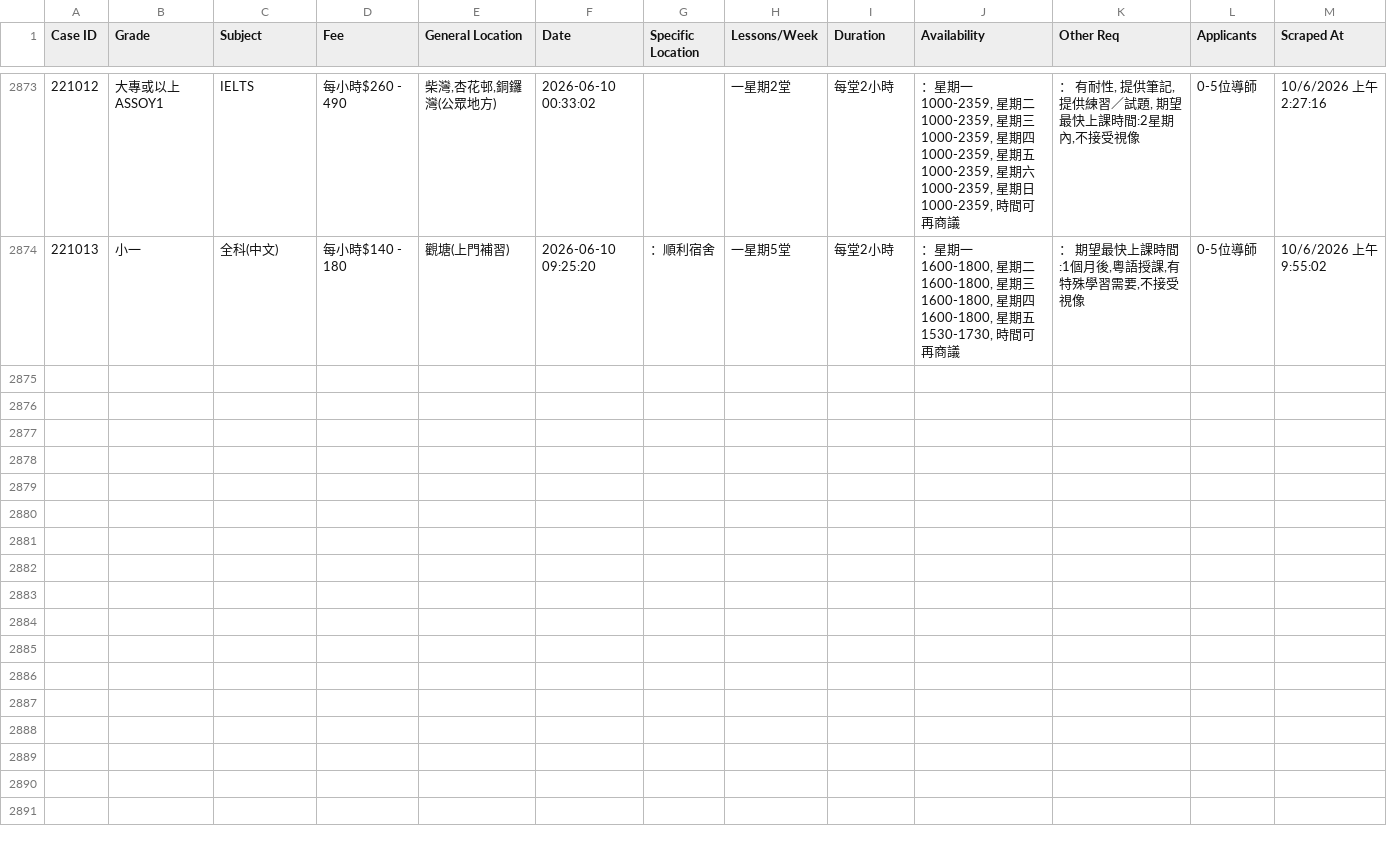
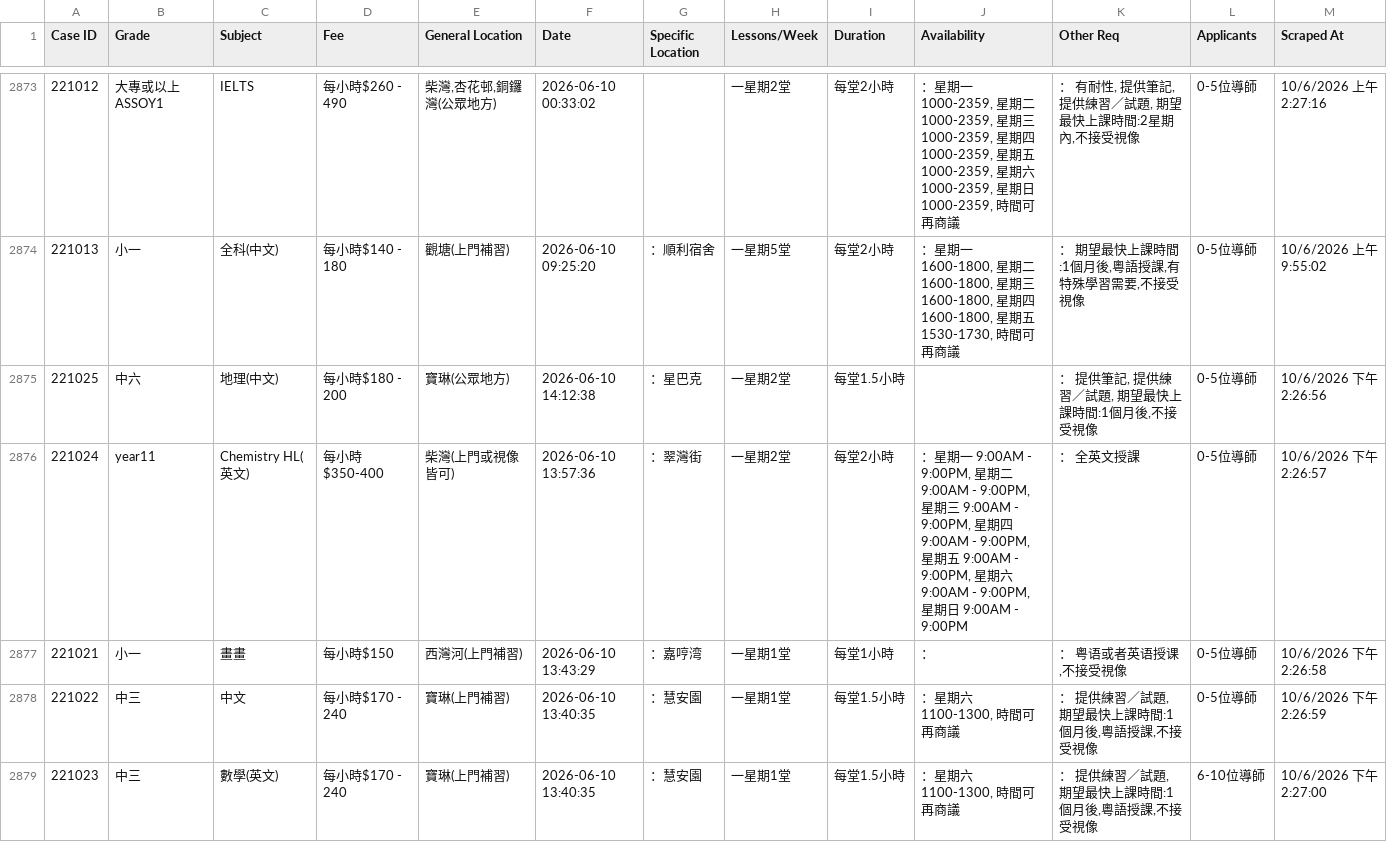
Before and after one commit to leighapollo277-coder/tutorcircle-scraper, a CSV file: cases.csv, drawn as a sheet; only a part is shown, gaps mark what is left out; the diff covers the shown part only; the diff names each change by its address in the sheet, - before the commit and + after, or states it on an @@ line.

Commit message:
Auto-update: New TutorCircle cases [skip ci]

```diff
--- a/cases.csv
+++ b/cases.csv
+row 2875: 221025 | 中六 | 地理(中文) | 每小時$180 - 200 | 寶琳(公眾地方) | 2026-06-10 14:12:38 | ：星巴克 | 一星期2堂 | 每堂1.5小時 |  | ： 提供筆記, 提供練習／試題, 期望最快上課時間:1個月後,不接受視像 | 0-5位導師 | 10/6/2026 下午2:26:56
+row 2876: 221024 | year11 | Chemistry HL(英文) | 每小時$350-400 | 柴灣(上門或視像皆可) | 2026-06-10 13:57:36 | ：翠灣街 | 一星期2堂 | 每堂2小時 | ：星期一 9:00AM - 9:00PM, 星期二 9:00AM - 9:00PM, 星期三 9:00AM - 9:00PM, 星期四 9:00AM - 9:00PM, 星期五 9:00AM - 9:00PM, 星期六 9:00AM - 9:00PM, 星期日 9:00AM - 9:00PM | ： 全英文授課 | 0-5位導師 | 10/6/2026 下午2:26:57
+row 2877: 221021 | 小一 | 畫畫 | 每小時$150 | 西灣河(上門補習) | 2026-06-10 13:43:29 | ：嘉哼湾 | 一星期1堂 | 每堂1小時 | ： | ： 粤语或者英语授课 ,不接受視像 | 0-5位導師 | 10/6/2026 下午2:26:58
+row 2878: 221022 | 中三 | 中文 | 每小時$170 - 240 | 寶琳(上門補習) | 2026-06-10 13:40:35 | ：慧安園 | 一星期1堂 | 每堂1.5小時 | ：星期六 1100-1300, 時間可再商議 | ： 提供練習／試題, 期望最快上課時間:1個月後,粵語授課,不接受視像 | 0-5位導師 | 10/6/2026 下午2:26:59
+row 2879: 221023 | 中三 | 數學(英文) | 每小時$170 - 240 | 寶琳(上門補習) | 2026-06-10 13:40:35 | ：慧安園 | 一星期1堂 | 每堂1.5小時 | ：星期六 1100-1300, 時間可再商議 | ： 提供練習／試題, 期望最快上課時間:1個月後,粵語授課,不接受視像 | 6-10位導師 | 10/6/2026 下午2:27:00
```
Also changed, not shown: 5 added rows elsewhere in this file.
